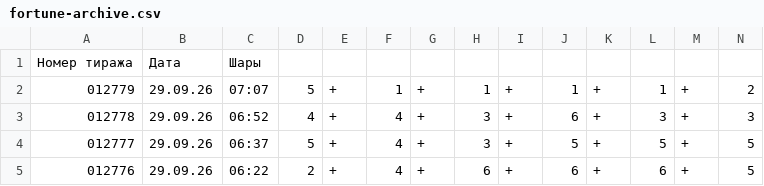
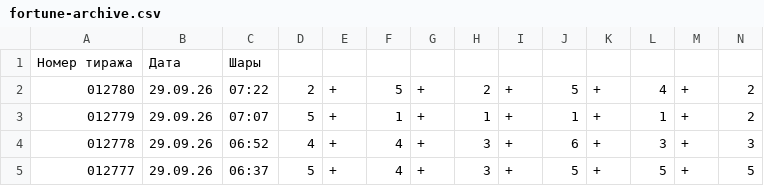
Before and after one commit to arsazet17/arsazet17-pozitron-summa-fortuny, a CSV file: data/fortune-archive.csv, drawn as a sheet; only a part is shown; the shorter side is filled out with more unchanged rows.

```diff
--- a/data/fortune-archive.csv
+++ b/data/fortune-archive.csv
@@ -1,2 +1,3 @@
 Номер тиража,Дата,Шары
+012780,29.09.26, 07:22,2,+,5,+,2,+,5,+,4,+,2
 012779,29.09.26, 07:07,5,+,1,+,1,+,1,+,1,+,2
```
Also changed, not shown: 3 other files.
